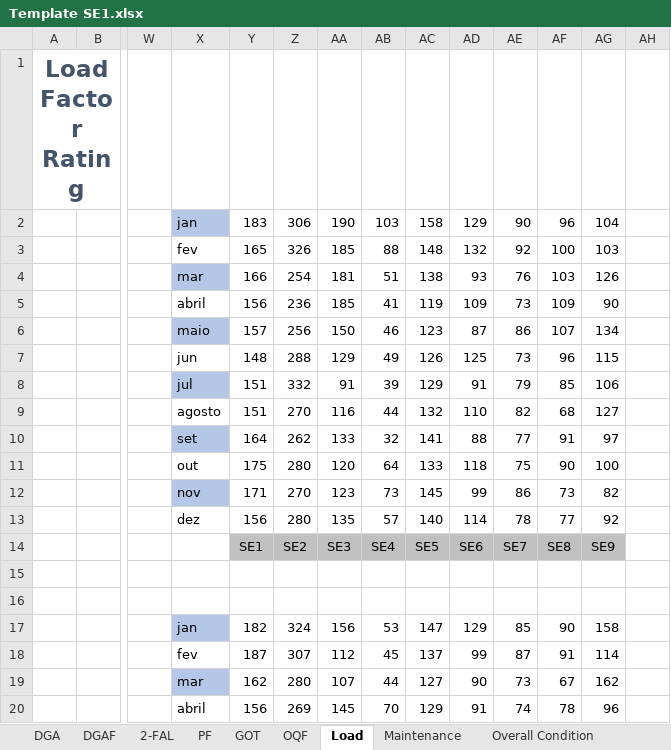
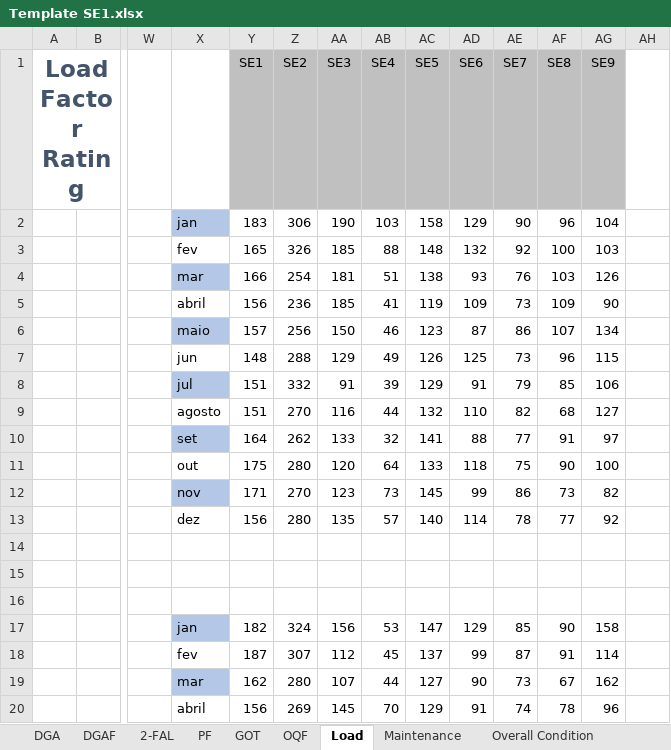
Before and after one commit to GoncaloMartins10/SEAI---Equipa-F, an Excel workbook: dados/Template SE1.xlsx, sheet Load, drawn as a sheet; only a part is shown, gaps mark what is left out; values as stored, in another font and other column widths than the file's, no borders; removed rows and columns are numbered as before the commit, all else as after; rows hold the shown columns only; the diff names each change by its address in the sheet, - before the commit and + after, or states it on an @@ line.

```diff
--- a/dados/Template SE1.xlsx (sheet Load)
+++ b/dados/Template SE1.xlsx (sheet Load)
-row 1: Load Factor Rating
+row 1: Load Factor Rating |  |  |  | SE1 | SE2 | SE3 | SE4 | SE5 | SE6 | SE7 | SE8 | SE9
-Y14: SE1
+Y14: (empty)
-Y14:AG14 fill: #C0C0C0
+Y14:AG14 fill: none
-Z14: SE2
+Z14: (empty)
-AA14: SE3
+AA14: (empty)
-AB14: SE4
+AB14: (empty)
-AC14: SE5
+AC14: (empty)
-AD14: SE6
+AD14: (empty)
-AE14: SE7
+AE14: (empty)
-AF14: SE8
+AF14: (empty)
-AG14: SE9
+AG14: (empty)
```
Also changed, not shown: charts or pictures, dados/Template SE3 TP3.xlsx, dados/Template SE3 TP4.xlsx, 6 other files.
